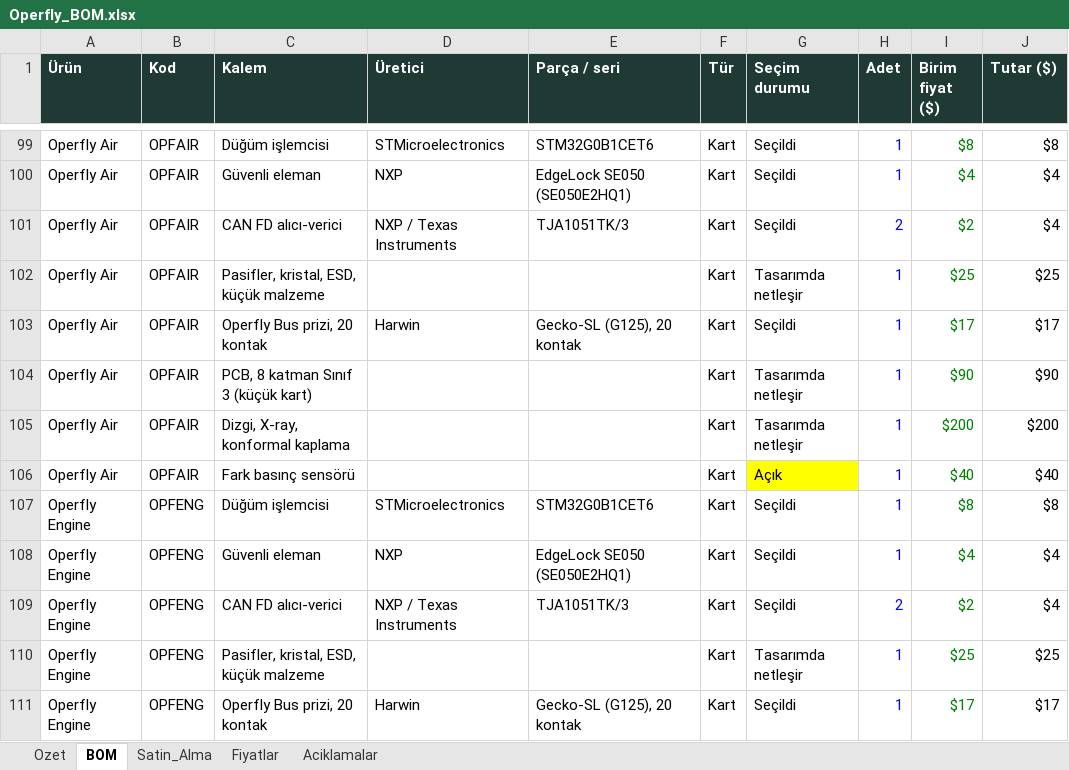
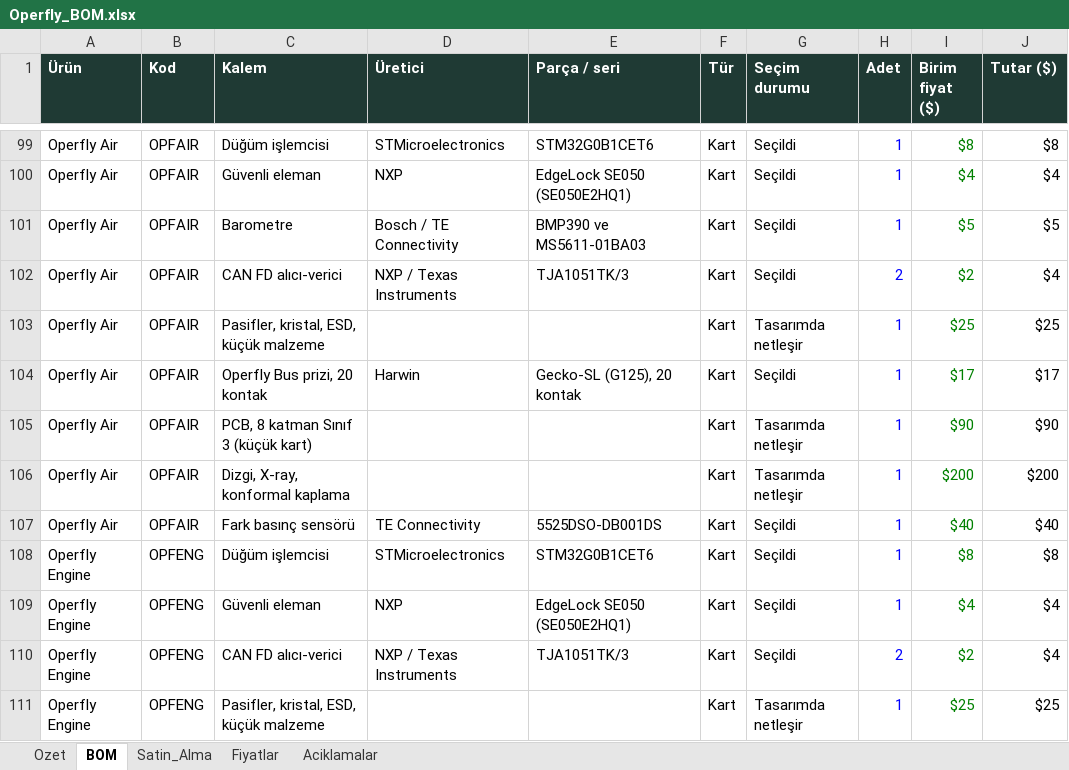
Before and after one commit to goktalay/Operfly, an Excel workbook: 13_DOKUMANTASYON/Operfly_BOM.xlsx, sheet BOM, drawn as a sheet; only a part is shown, gaps mark what is left out; the shorter side is filled out with more unchanged rows; values as stored, in another font and other column widths than the file's, no borders; addresses are those after the commit; the diff names each change by its address in the sheet, - before the commit and + after, or states it on an @@ line.

```diff
--- a/13_DOKUMANTASYON/Operfly_BOM.xlsx (sheet BOM)
+++ b/13_DOKUMANTASYON/Operfly_BOM.xlsx (sheet BOM)
+row 101: Operfly Air | OPFAIR | Barometre | Bosch / TE Connectivity | BMP390 ve MS5611-01BA03 | Kart | Seçildi | 1 | $5 | $5
-D107 (Üretici): (empty)
+D107 (Üretici): TE Connectivity
-E107 (Parça / seri): (empty)
+E107 (Parça / seri): 5525DSO-DB001DS
-G107 (Seçim durumu): Açık
+G107 (Seçim durumu): Seçildi
-G107 fill: #FFFF00
+G107 fill: none
```
Also changed, not shown: sheet Satin_Alma, sheet Ozet, sheet Fiyatlar, formulas that keep their value, 9 other files.
